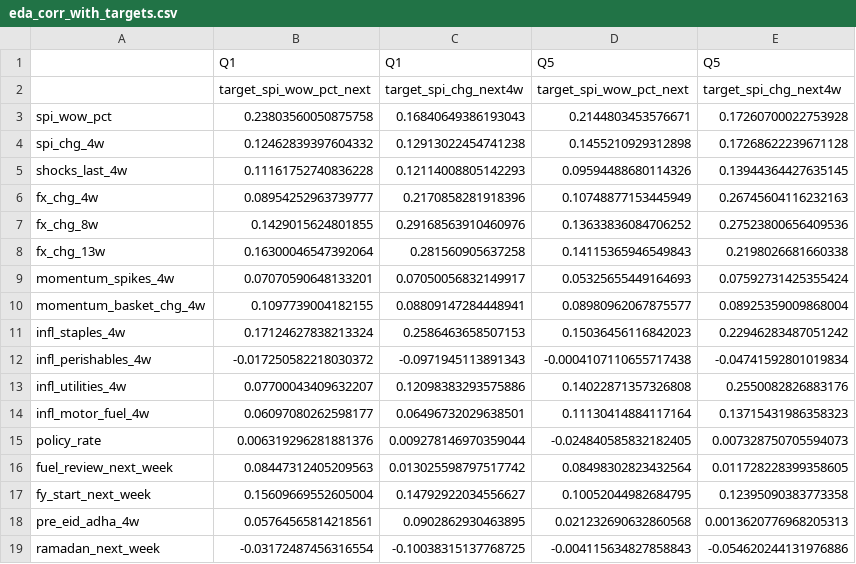
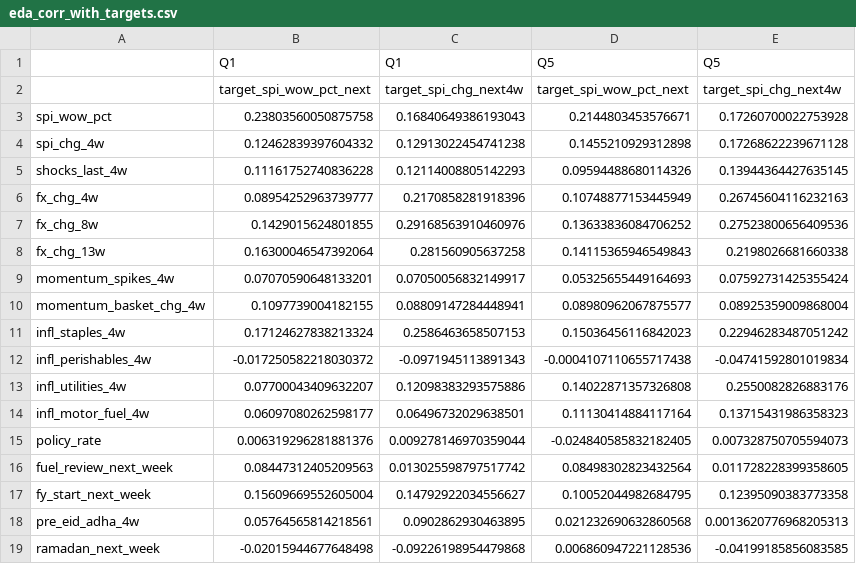
Before and after one commit to S-Hoorain/Ds-project, a CSV file: reports/tables/eda_corr_with_targets.csv, drawn as a sheet.

```diff
--- a/reports/tables/eda_corr_with_targets.csv
+++ b/reports/tables/eda_corr_with_targets.csv
@@ -18,2 +18,2 @@ fy_start_next_week,0.15609669552605004,0.14792922034556627,0.10052044982684795,0
 pre_eid_adha_4w,0.05764565814218561,0.0902862930463895,0.021232690632860568,0.0013620776968205313
-ramadan_next_week,-0.03172487456316554,-0.10038315137768725,-0.004115634827858843,-0.054620244131976886
+ramadan_next_week,-0.02015944677648498,-0.09226198954479868,0.006860947221128536,-0.04199185856083585
```
Also changed, not shown: data/external/islamic_events.csv, data/external/islamic_events_pk_overrides.csv, 11 other files.
